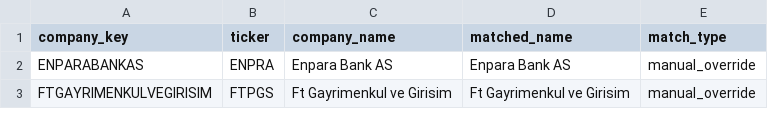
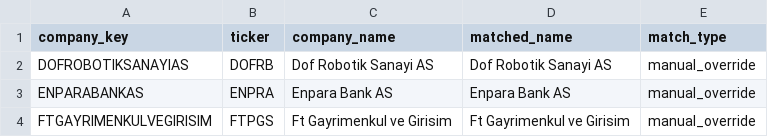
Before and after one commit to beagle1903/stock-expert, a CSV file: data/ticker_map.csv, drawn as a sheet; only a part is shown.

```diff
--- a/data/ticker_map.csv
+++ b/data/ticker_map.csv
@@ -1,2 +1,3 @@
 company_key,ticker,company_name,matched_name,match_type
+DOFROBOTIKSANAYIAS,DOFRB,Dof Robotik Sanayi AS,Dof Robotik Sanayi AS,manual_override
 ENPARABANKAS,ENPRA,Enpara Bank AS,Enpara Bank AS,manual_override
```
Also changed, not shown: 11 other files.
